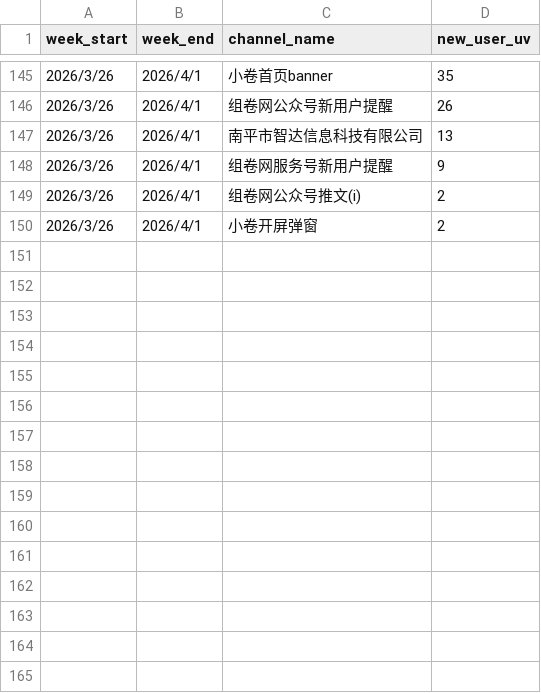
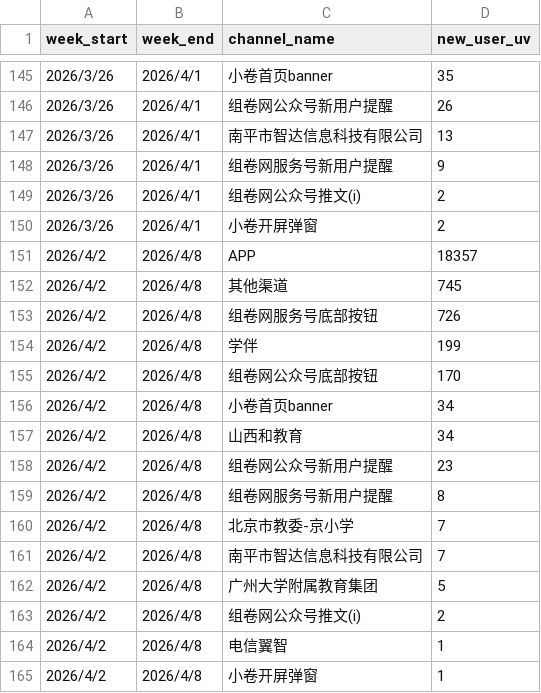
Before and after one commit to shockey0328/czx, a CSV file: 用户增长数据看板（周度）/每周新用户的渠道来源.normalized.csv, drawn as a sheet; only a part is shown, gaps mark what is left out.

```diff
--- a/用户增长数据看板（周度）/每周新用户的渠道来源.normalized.csv
+++ b/用户增长数据看板（周度）/每周新用户的渠道来源.normalized.csv
@@ -150 +150,16 @@ week_start,week_end,channel_name,new_user_uv
 2026/3/26,2026/4/1,小卷开屏弹窗,2
+2026/4/2,2026/4/8,APP,18357
+2026/4/2,2026/4/8,其他渠道,745
+2026/4/2,2026/4/8,组卷网服务号底部按钮,726
+2026/4/2,2026/4/8,学伴,199
+2026/4/2,2026/4/8,组卷网公众号底部按钮,170
+2026/4/2,2026/4/8,小卷首页banner,34
+2026/4/2,2026/4/8,山西和教育,34
+2026/4/2,2026/4/8,组卷网公众号新用户提醒,23
+2026/4/2,2026/4/8,组卷网服务号新用户提醒,8
+2026/4/2,2026/4/8,北京市教委-京小学,7
+2026/4/2,2026/4/8,南平市智达信息科技有限公司,7
+2026/4/2,2026/4/8,广州大学附属教育集团,5
+2026/4/2,2026/4/8,组卷网公众号推文(i),2
+2026/4/2,2026/4/8,电信翼智,1
+2026/4/2,2026/4/8,小卷开屏弹窗,1
```
Also changed, not shown: 用户增长数据看板（周度）/每周活跃用户的渠道来源.normalized.csv, 1 other file.
